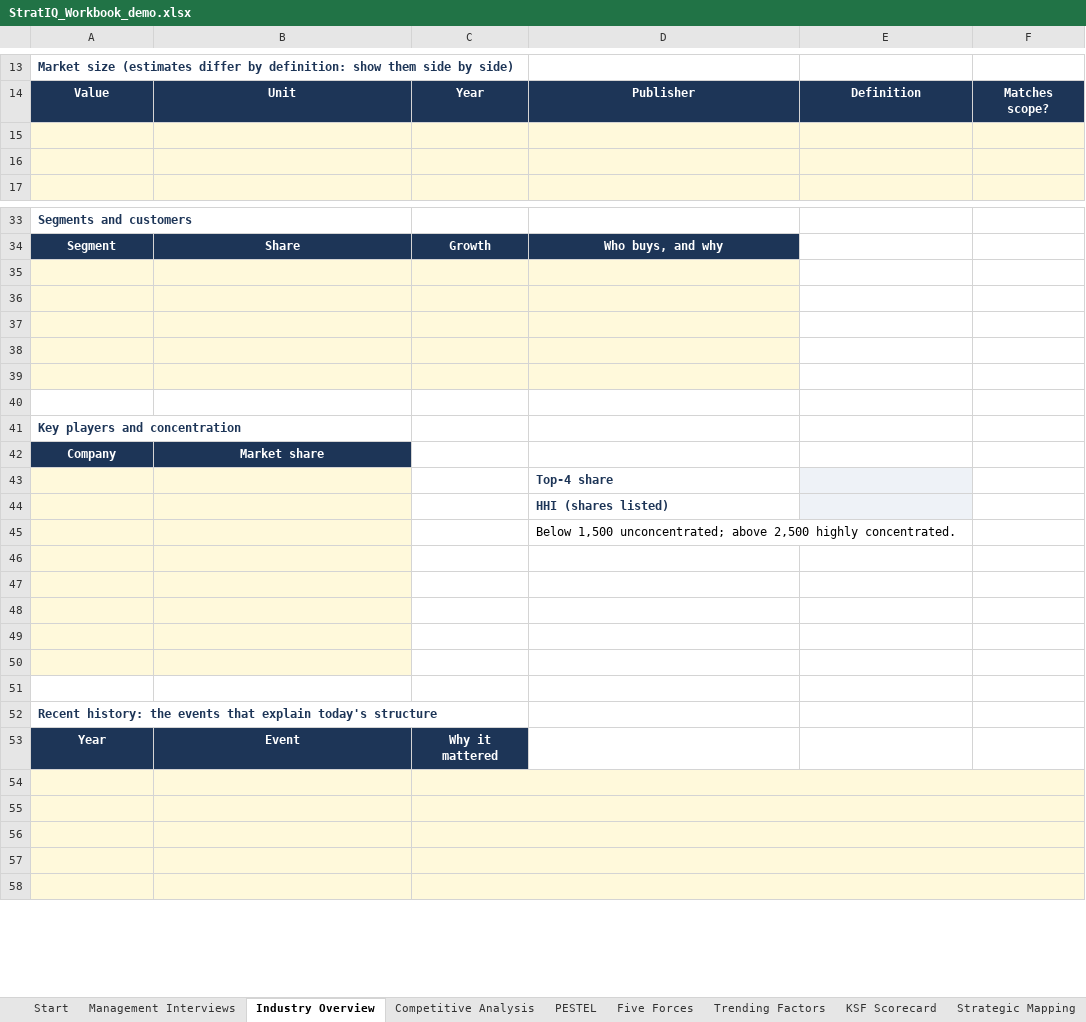
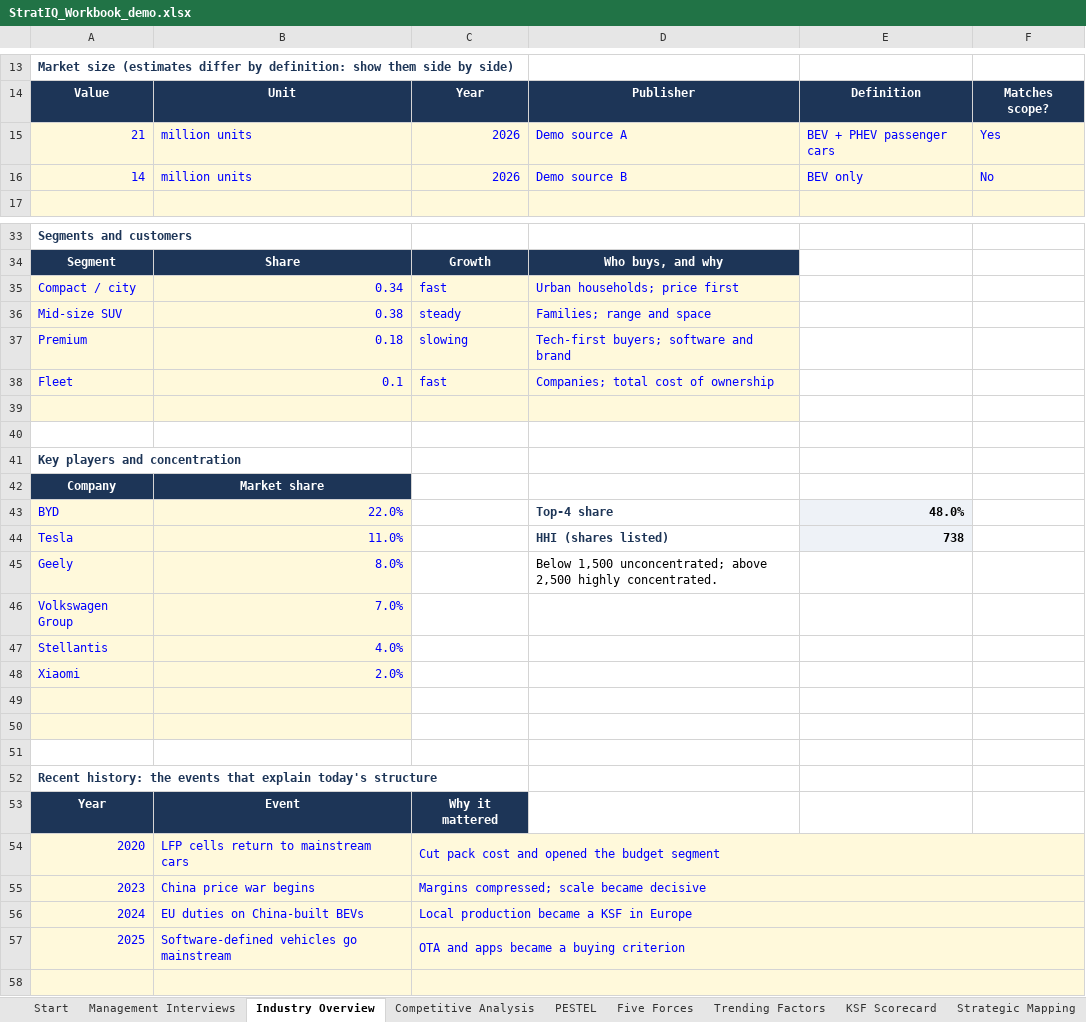
Before and after one commit to Brads777/Strat-IQ-Strategy-Toolkit, an Excel workbook: demo/StratIQ_Workbook_demo.xlsx, sheet Industry Overview, drawn as a sheet; only a part is shown, gaps mark what is left out; values as stored, in another font and other column widths than the file's, no borders; removed rows and columns are numbered as before the commit, all else as after; the diff covers the shown part only; the diff names each change by its address in the sheet, - before the commit and + after, or states it on an @@ line.

```diff
--- a/demo/StratIQ_Workbook_demo.xlsx (sheet Industry Overview)
+++ b/demo/StratIQ_Workbook_demo.xlsx (sheet Industry Overview)
-row 15: (empty)
+row 15: 21 | million units | 2026 | Demo source A | BEV + PHEV passenger cars | Yes
-row 16: (empty)
+row 16: 14 | million units | 2026 | Demo source B | BEV only | No
-row 35: (empty)
+row 35: Compact / city | 0.34 | fast | Urban households; price first
-row 36: (empty)
+row 36: Mid-size SUV | 0.38 | steady | Families; range and space
-row 37: (empty)
+row 37: Premium | 0.18 | slowing | Tech-first buyers; software and brand
-row 38: (empty)
+row 38: Fleet | 0.1 | fast | Companies; total cost of ownership
-row 43:  |  |  | Top-4 share
-row 44:  |  |  | HHI (shares listed)
-row 45:  |  |  | Below 1,500 unconcentrated; above 2,500 highly concentrated.
-row 43: (empty)
+row 43: BYD | 22.0% |  | Top-4 share | 48.0%
-E43:E44 fill: none
+E43:E44 fill: #EEF2F7
-row 44: (empty)
+row 44: Tesla | 11.0% |  | HHI (shares listed) | 738
-row 45: (empty)
+row 45: Geely | 8.0% |  | Below 1,500 unconcentrated; above 2,500 highly concentrated.
+row 46: Volkswagen Group | 7.0%
+row 47: Stellantis | 4.0%
+row 48: Xiaomi | 2.0%
-row 54: (empty)
+row 54: 2020 | LFP cells return to mainstream cars | Cut pack cost and opened the budget segment
-row 55: (empty)
+row 55: 2023 | China price war begins | Margins compressed; scale became decisive
-row 56: (empty)
+row 56: 2024 | EU duties on China-built BEVs | Local production became a KSF in Europe
-row 57: (empty)
+row 57: 2025 | Software-defined vehicles go mainstream | OTA and apps became a buying criterion
```
Also changed, not shown: 11 edited cells elsewhere in this sheet, sheet Risk Analysis, sheet Competitive Analysis, sheet Value Chain, sheet Stress Test, sheet Go-to-Market, sheet Strategic Mapping, 12 more sheets, formulas that keep their value, hidden cells, charts or pictures, 7 other files.
